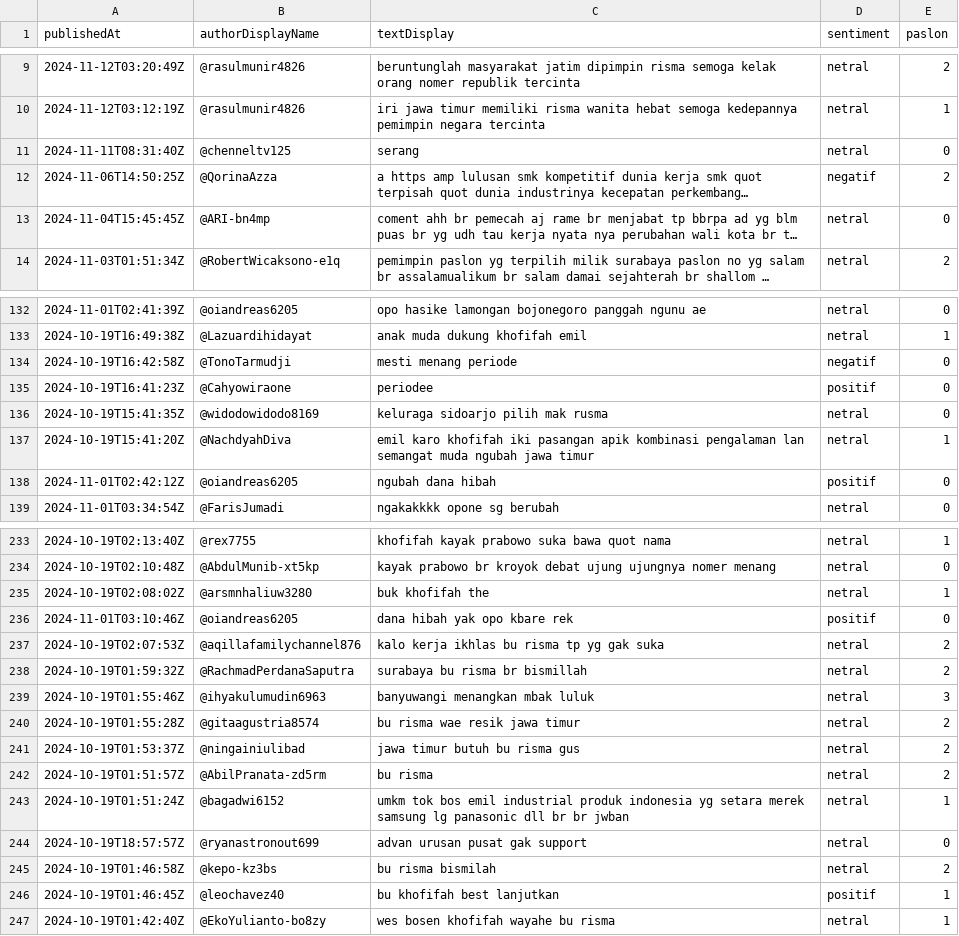
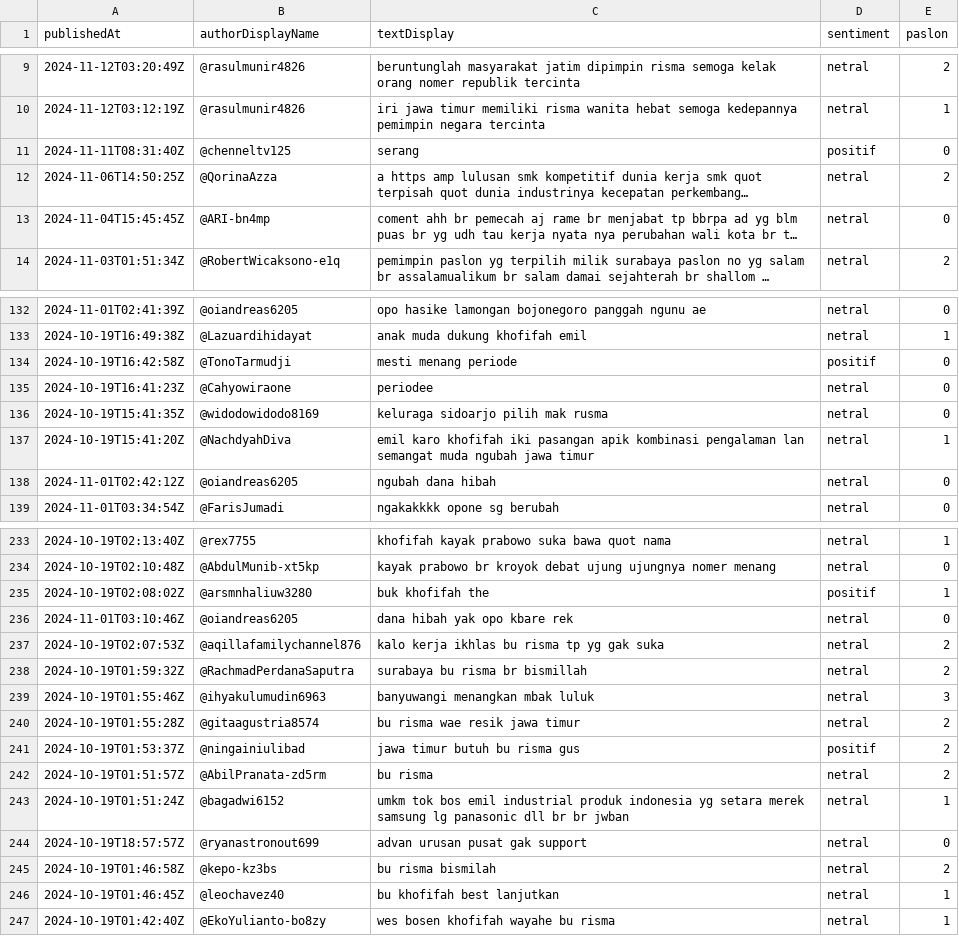
Before and after one commit to arifializevic/kuliah, a CSV file: Data Mining/Dataset/youtube_comments_pilgub_jatim_2024.csv, drawn as a sheet; only a part is shown, gaps mark what is left out; long unchanged cells end in …; the diff covers the shown part only; the diff names each change by its address in the sheet, - before the commit and + after, or states it on an @@ line.

```diff
--- a/Data Mining/Dataset/youtube_comments_pilgub_jatim_2024.csv
+++ b/Data Mining/Dataset/youtube_comments_pilgub_jatim_2024.csv
-D11 (sentiment): netral
+D11 (sentiment): positif
-D12 (sentiment): negatif
+D12 (sentiment): netral
-D134 (sentiment): negatif
+D134 (sentiment): positif
-D135 (sentiment): positif
+D135 (sentiment): netral
-D138 (sentiment): positif
+D138 (sentiment): netral
-D235 (sentiment): netral
+D235 (sentiment): positif
-D236 (sentiment): positif
+D236 (sentiment): netral
-D241 (sentiment): netral
+D241 (sentiment): positif
-D246 (sentiment): positif
+D246 (sentiment): netral
```
Also changed, not shown: 53 edited cells elsewhere in this file, 2 other files.
